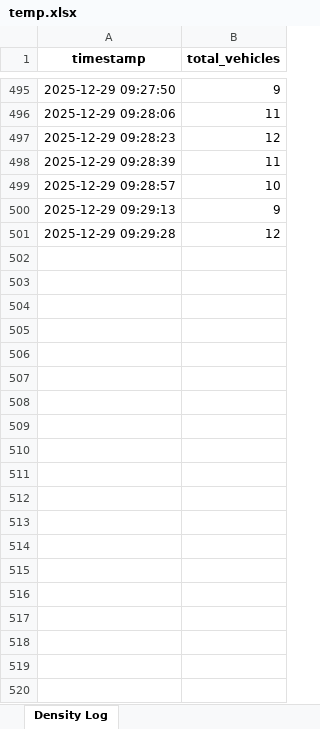
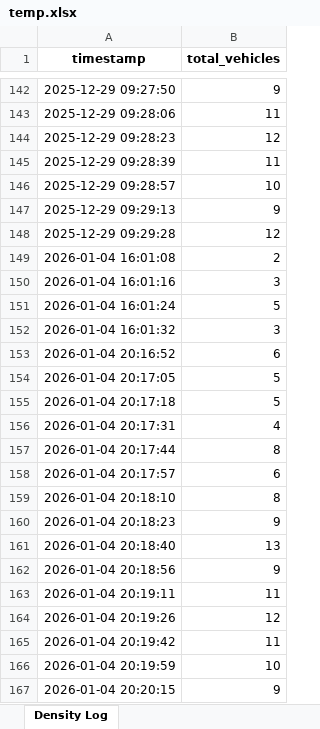
Before and after one commit to phohoccode/traffic-density-prediction, an Excel workbook: temp.xlsx, sheet Density Log, drawn as a sheet; only a part is shown, gaps mark what is left out; values as stored, in another font and other column widths than the file's, no borders; the diff covers the shown part only; the diff names each change by its address in the sheet, - before the commit and + after, or states it on an @@ line.

```diff
--- a/temp.xlsx (sheet Density Log)
+++ b/temp.xlsx (sheet Density Log)
+row 149: 2026-01-04 16:01:08 | 2
+row 150: 2026-01-04 16:01:16 | 3
+row 151: 2026-01-04 16:01:24 | 5
+row 152: 2026-01-04 16:01:32 | 3
+row 153: 2026-01-04 20:16:52 | 6
+row 154: 2026-01-04 20:17:05 | 5
+row 155: 2026-01-04 20:17:18 | 5
+row 156: 2026-01-04 20:17:31 | 4
+row 157: 2026-01-04 20:17:44 | 8
+row 158: 2026-01-04 20:17:57 | 6
+row 159: 2026-01-04 20:18:10 | 8
+row 160: 2026-01-04 20:18:23 | 9
+row 161: 2026-01-04 20:18:40 | 13
+row 162: 2026-01-04 20:18:56 | 9
+row 163: 2026-01-04 20:19:11 | 11
+row 164: 2026-01-04 20:19:26 | 12
+row 165: 2026-01-04 20:19:42 | 11
+row 166: 2026-01-04 20:19:59 | 10
+row 167: 2026-01-04 20:20:15 | 9
```
Also changed, not shown: 334 added rows and 353 removed rows elsewhere in this sheet, 2 other files.
